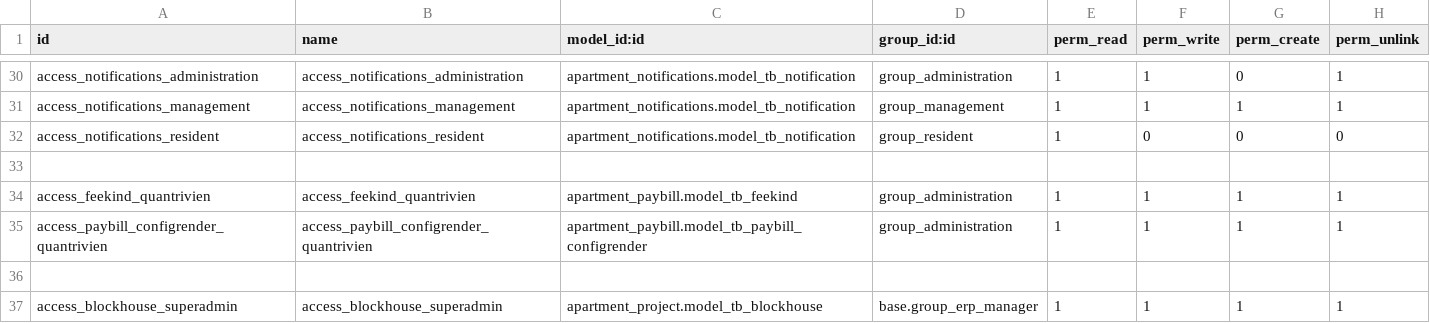
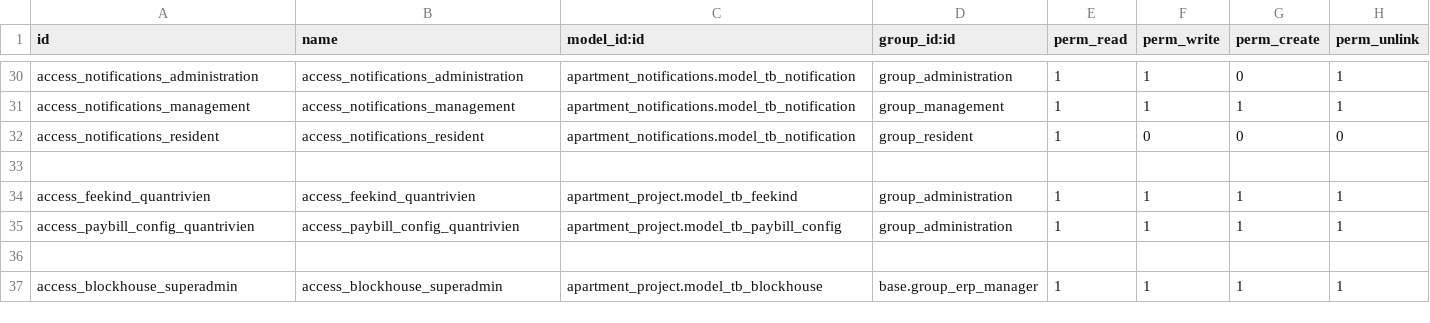
Before and after one commit to cntt0901taizero/residential-adminapp, a CSV file: src/resident_management/security/ir.model.access.csv, drawn as a sheet; only a part is shown, gaps mark what is left out.

```diff
--- a/src/resident_management/security/ir.model.access.csv
+++ b/src/resident_management/security/ir.model.access.csv
@@ -33,4 +33,4 @@ access_notifications_resident, access_notifications_resident,apartment_notificat
 
-access_feekind_quantrivien,access_feekind_quantrivien,apartment_paybill.model_tb_feekind,group_administration,1,1,1,1
-access_paybill_configrender_quantrivien,access_paybill_configrender_quantrivien,apartment_paybill.model_tb_paybill_configrender,group_administration,1,1,1,1
+access_feekind_quantrivien,access_feekind_quantrivien,apartment_project.model_tb_feekind,group_administration,1,1,1,1
+access_paybill_config_quantrivien,access_paybill_config_quantrivien,apartment_project.model_tb_paybill_config,group_administration,1,1,1,1
 
```
Also changed, not shown: 25 other files.
